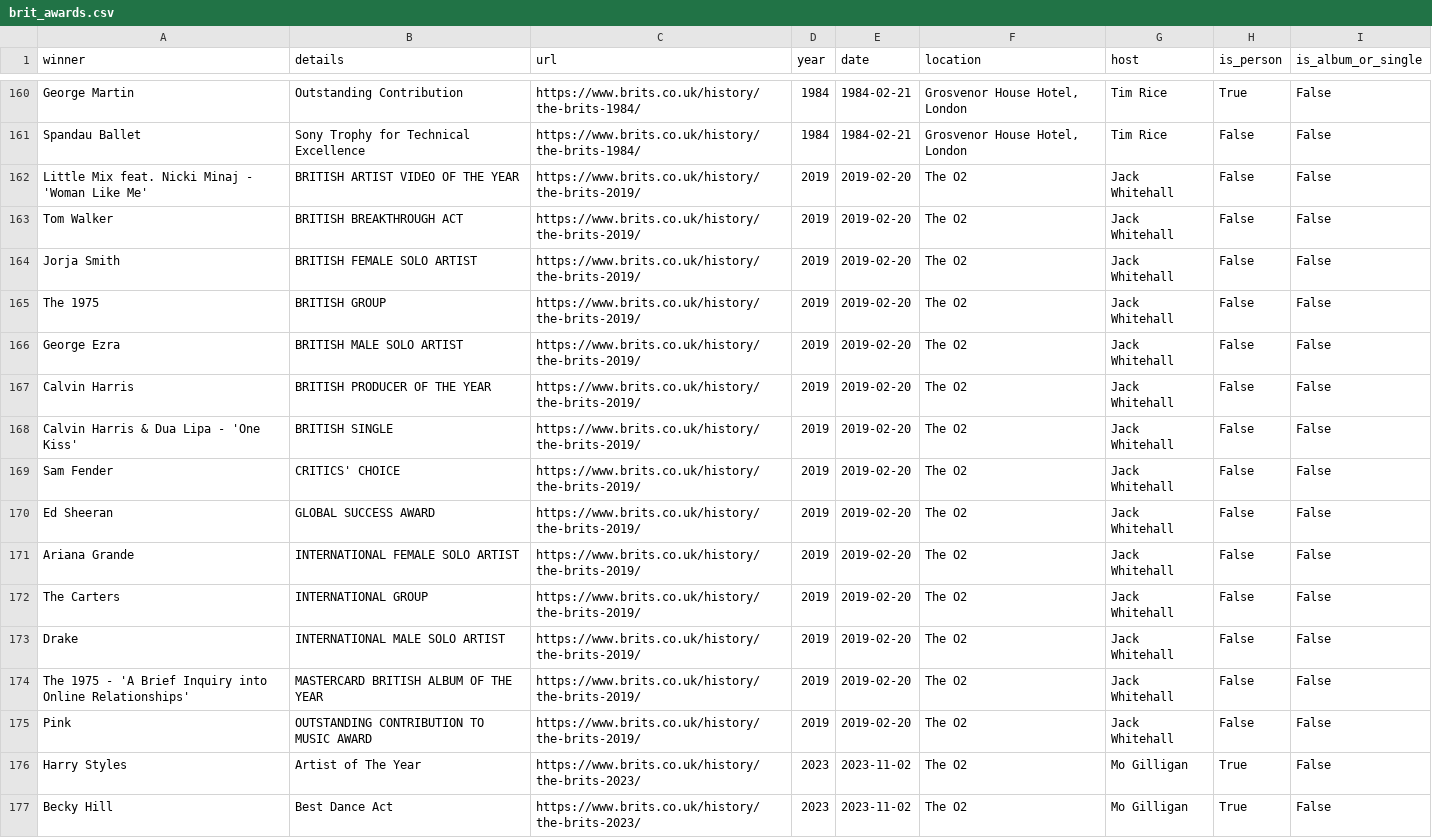
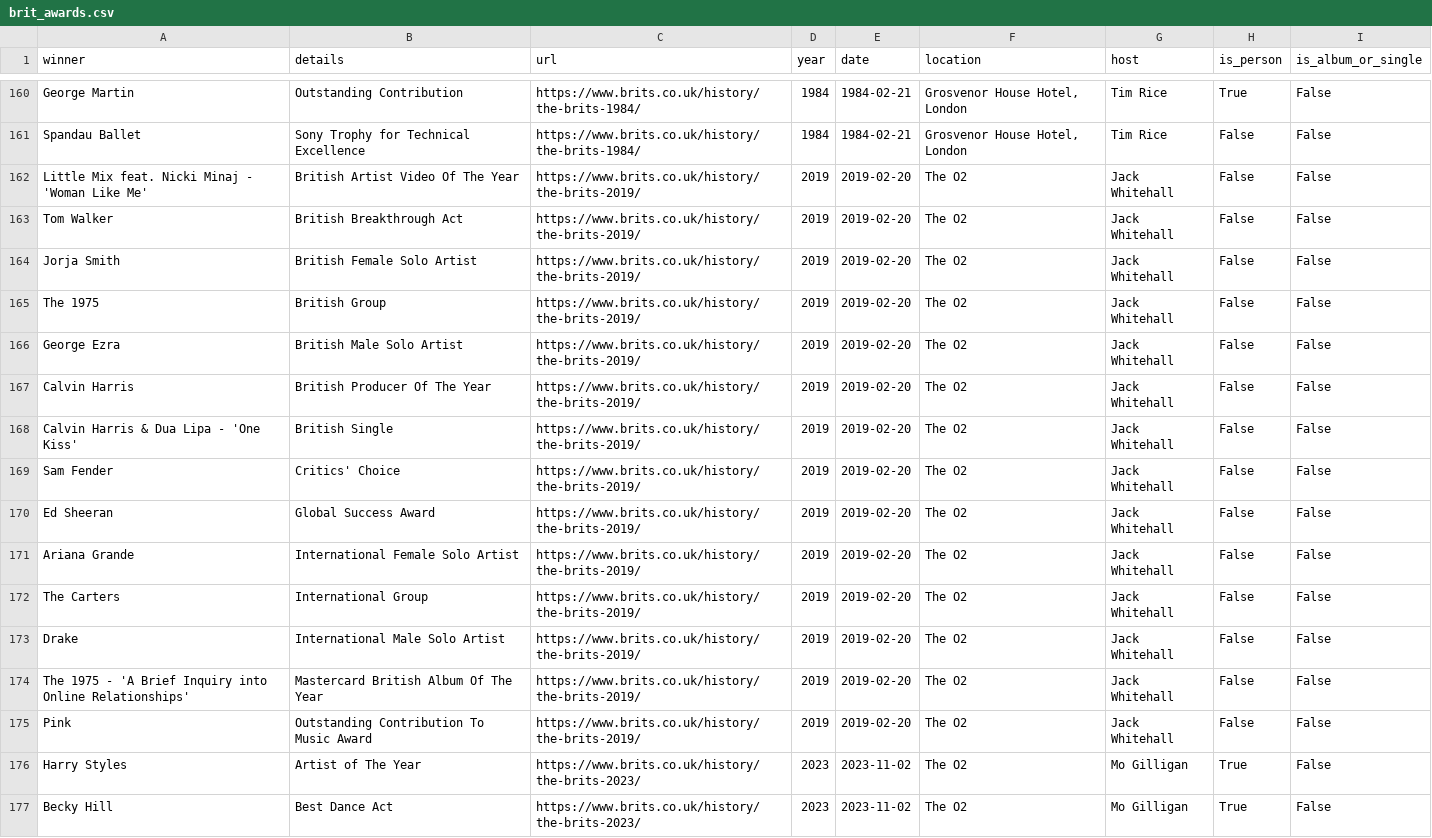
Before and after one commit to Zadigo/datasets, a CSV file: brit_awards/brit_awards.csv, drawn as a sheet; only a part is shown, gaps mark what is left out; the diff covers the shown part only.

Commit message:
Refactor details column

```diff
--- a/brit_awards/brit_awards.csv
+++ b/brit_awards/brit_awards.csv
@@ -161,16 +161,16 @@ George Martin,Outstanding Contribution,https://www.brits.co.uk/history/the-brits
 Spandau Ballet,Sony Trophy for Technical Excellence,https://www.brits.co.uk/history/the-brits-1984/,1984,1984-02-21,"Grosvenor House Hotel, London",Tim Rice,False,False
-Little Mix feat. Nicki Minaj - 'Woman Like Me',BRITISH ARTIST VIDEO OF THE YEAR,https://www.brits.co.uk/history/the-brits-2019/,2019,2019-02-20,The O2,Jack Whitehall,False,False
-Tom Walker,BRITISH BREAKTHROUGH ACT,https://www.brits.co.uk/history/the-brits-2019/,2019,2019-02-20,The O2,Jack Whitehall,False,False
-Jorja Smith,BRITISH FEMALE SOLO ARTIST,https://www.brits.co.uk/history/the-brits-2019/,2019,2019-02-20,The O2,Jack Whitehall,False,False
-The 1975,BRITISH GROUP,https://www.brits.co.uk/history/the-brits-2019/,2019,2019-02-20,The O2,Jack Whitehall,False,False
-George Ezra,BRITISH MALE SOLO ARTIST,https://www.brits.co.uk/history/the-brits-2019/,2019,2019-02-20,The O2,Jack Whitehall,False,False
-Calvin Harris,BRITISH PRODUCER OF THE YEAR,https://www.brits.co.uk/history/the-brits-2019/,2019,2019-02-20,The O2,Jack Whitehall,False,False
-Calvin Harris & Dua Lipa - 'One Kiss',BRITISH SINGLE,https://www.brits.co.uk/history/the-brits-2019/,2019,2019-02-20,The O2,Jack Whitehall,False,False
-Sam Fender,CRITICS' CHOICE,https://www.brits.co.uk/history/the-brits-2019/,2019,2019-02-20,The O2,Jack Whitehall,False,False
-Ed Sheeran,GLOBAL SUCCESS AWARD,https://www.brits.co.uk/history/the-brits-2019/,2019,2019-02-20,The O2,Jack Whitehall,False,False
-Ariana Grande,INTERNATIONAL FEMALE SOLO ARTIST,https://www.brits.co.uk/history/the-brits-2019/,2019,2019-02-20,The O2,Jack Whitehall,False,False
-The Carters,INTERNATIONAL GROUP,https://www.brits.co.uk/history/the-brits-2019/,2019,2019-02-20,The O2,Jack Whitehall,False,False
-Drake,INTERNATIONAL MALE SOLO ARTIST,https://www.brits.co.uk/history/the-brits-2019/,2019,2019-02-20,The O2,Jack Whitehall,False,False
-The 1975 - 'A Brief Inquiry into Online Relationships',MASTERCARD BRITISH ALBUM OF THE YEAR,https://www.brits.co.uk/history/the-brits-2019/,2019,2019-02-20,The O2,Jack Whitehall,False,False
-Pink,OUTSTANDING CONTRIBUTION TO MUSIC AWARD,https://www.brits.co.uk/history/the-brits-2019/,2019,2019-02-20,The O2,Jack Whitehall,False,False
+Little Mix feat. Nicki Minaj - 'Woman Like Me',British Artist Video Of The Year,https://www.brits.co.uk/history/the-brits-2019/,2019,2019-02-20,The O2,Jack Whitehall,False,False
+Tom Walker,British Breakthrough Act,https://www.brits.co.uk/history/the-brits-2019/,2019,2019-02-20,The O2,Jack Whitehall,False,False
+Jorja Smith,British Female Solo Artist,https://www.brits.co.uk/history/the-brits-2019/,2019,2019-02-20,The O2,Jack Whitehall,False,False
+The 1975,British Group,https://www.brits.co.uk/history/the-brits-2019/,2019,2019-02-20,The O2,Jack Whitehall,False,False
+George Ezra,British Male Solo Artist,https://www.brits.co.uk/history/the-brits-2019/,2019,2019-02-20,The O2,Jack Whitehall,False,False
+Calvin Harris,British Producer Of The Year,https://www.brits.co.uk/history/the-brits-2019/,2019,2019-02-20,The O2,Jack Whitehall,False,False
+Calvin Harris & Dua Lipa - 'One Kiss',British Single,https://www.brits.co.uk/history/the-brits-2019/,2019,2019-02-20,The O2,Jack Whitehall,False,False
+Sam Fender,Critics' Choice,https://www.brits.co.uk/history/the-brits-2019/,2019,2019-02-20,The O2,Jack Whitehall,False,False
+Ed Sheeran,Global Success Award,https://www.brits.co.uk/history/the-brits-2019/,2019,2019-02-20,The O2,Jack Whitehall,False,False
+Ariana Grande,International Female Solo Artist,https://www.brits.co.uk/history/the-brits-2019/,2019,2019-02-20,The O2,Jack Whitehall,False,False
+The Carters,International Group,https://www.brits.co.uk/history/the-brits-2019/,2019,2019-02-20,The O2,Jack Whitehall,False,False
+Drake,International Male Solo Artist,https://www.brits.co.uk/history/the-brits-2019/,2019,2019-02-20,The O2,Jack Whitehall,False,False
+The 1975 - 'A Brief Inquiry into Online Relationships',Mastercard British Album Of The Year,https://www.brits.co.uk/history/the-brits-2019/,2019,2019-02-20,The O2,Jack Whitehall,False,False
+Pink,Outstanding Contribution To Music Award,https://www.brits.co.uk/history/the-brits-2019/,2019,2019-02-20,The O2,Jack Whitehall,False,False
 Harry Styles,Artist of The Year,https://www.brits.co.uk/history/the-brits-2023/,2023,2023-11-02,The O2,Mo Gilligan,True,False
```
Also changed, not shown: 12 edited cells elsewhere in this file, 2 other files.
